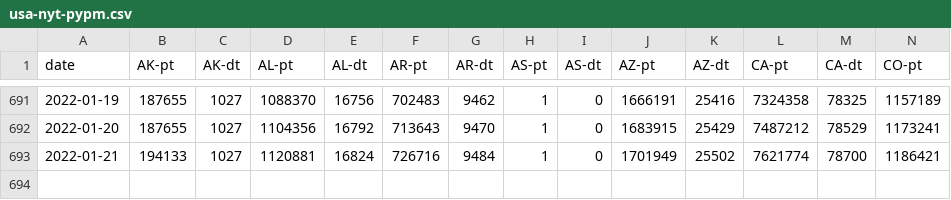
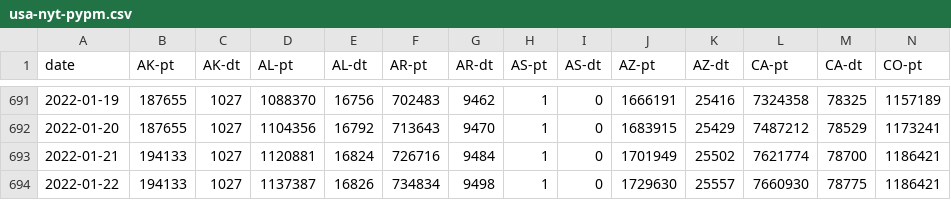
Before and after one commit to pypm/data, a CSV file: covid19/USA/usa-nyt-pypm.csv, drawn as a sheet; only a part is shown, gaps mark what is left out; rows hold the shown columns only; the diff names each change by its address in the sheet, - before the commit and + after, or states it on an @@ line.

```diff
--- a/covid19/USA/usa-nyt-pypm.csv
+++ b/covid19/USA/usa-nyt-pypm.csv
+row 694: 2022-01-22 | 194133 | 1027 | 1137387 | 16826 | 734834 | 9498 | 1 | 0 | 1729630 | 25557 | 7660930 | 78775 | 1186421
```
Also changed, not shown: covid19/USA/usa-jhu-pypm.csv.
